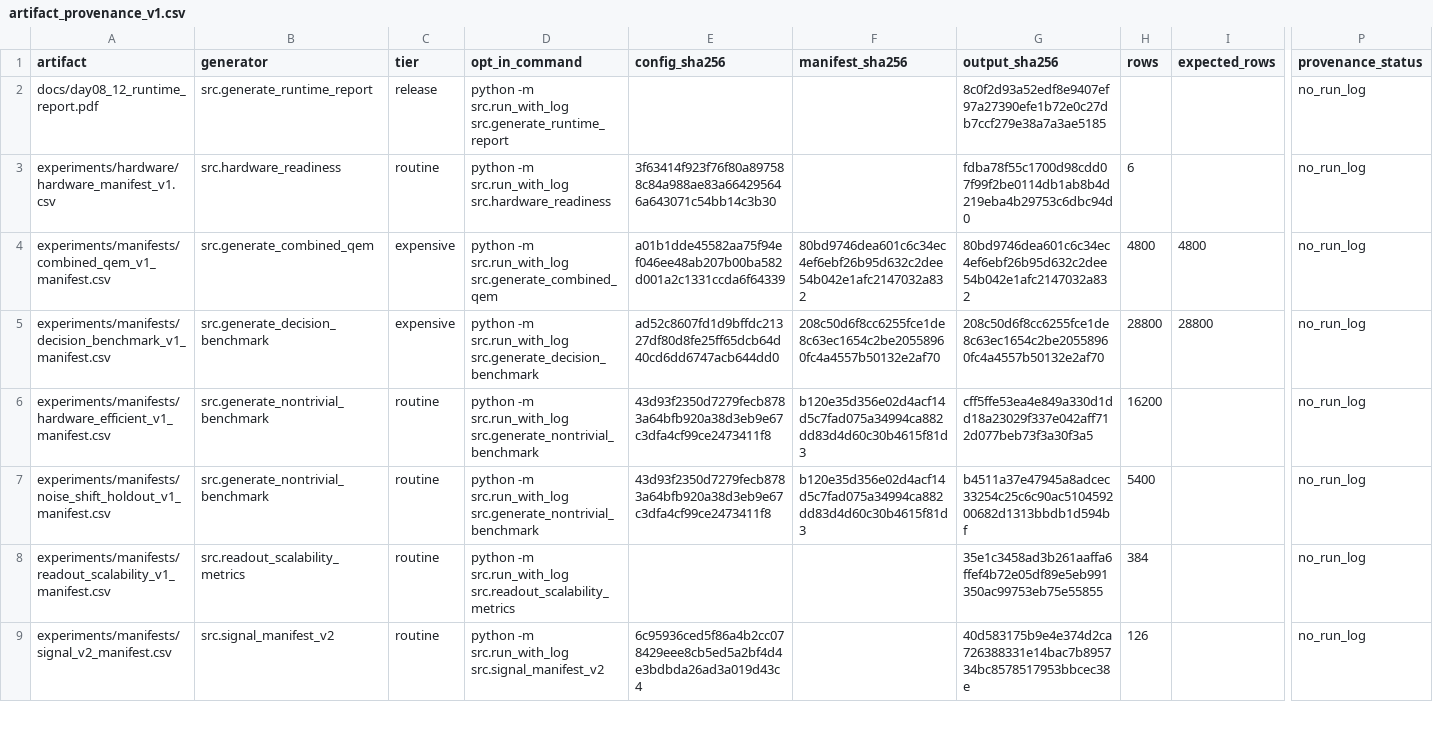
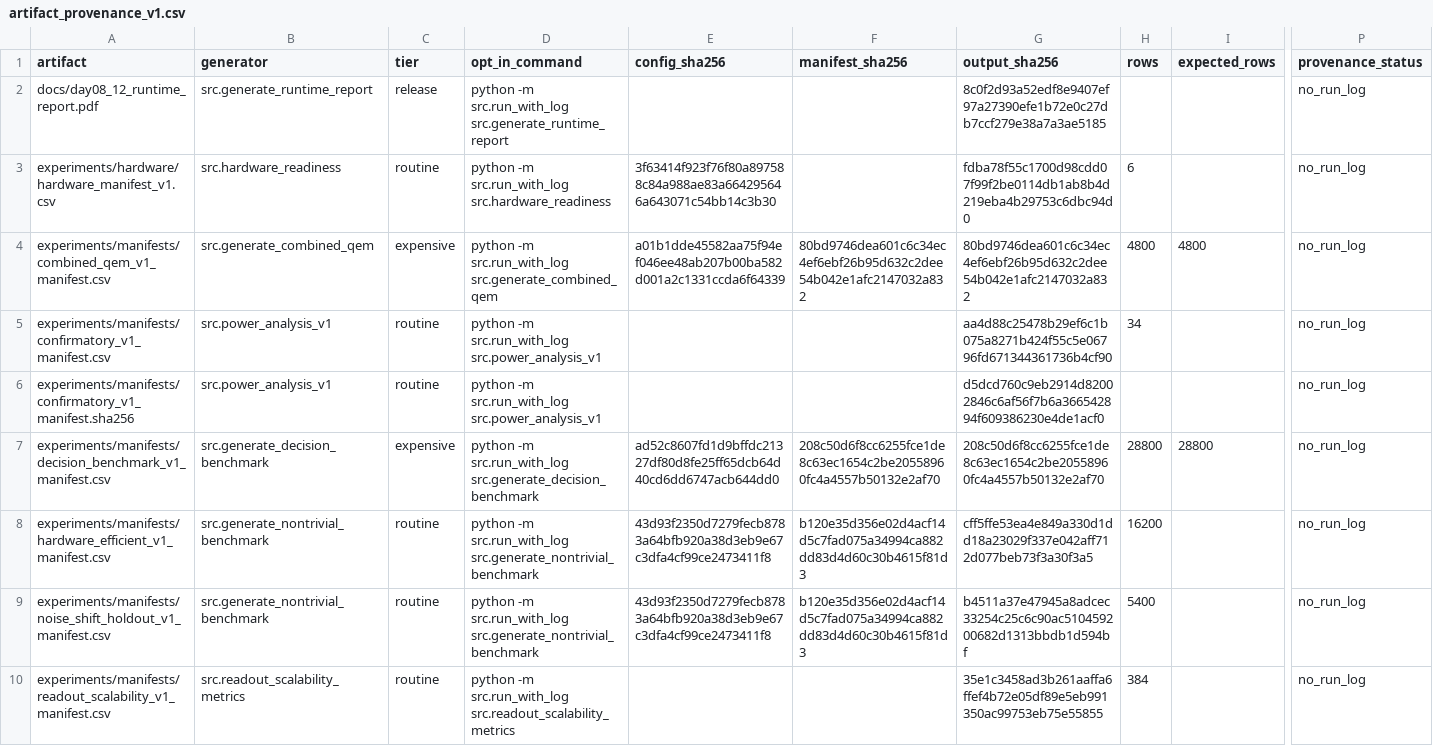
Before and after one commit to Raina-ya/adaptive-qem-benchmark, a CSV file: results/processed/artifact_provenance_v1.csv, drawn as a sheet; only a part is shown, gaps mark what is left out; the shorter side is filled out with more unchanged rows; rows hold the shown columns only; the diff covers the shown part only; the diff names each change by its address in the sheet, - before the commit and + after, or states it on an @@ line.

Commit message:
Freeze confirmatory plan, shots-to-reliability rules, selector v3, and certification

```diff
--- a/results/processed/artifact_provenance_v1.csv
+++ b/results/processed/artifact_provenance_v1.csv
+row 5: experiments/manifests/confirmatory_v1_manifest.csv | src.power_analysis_v1 | routine | python -m src.run_with_log src.power_analysis_v1 |  |  | aa4d88c25478b29ef6c1b075a8271b424f55c5e06796fd671344361736b4cf90 | 34 |  | no_run_log
+row 6: experiments/manifests/confirmatory_v1_manifest.sha256 | src.power_analysis_v1 | routine | python -m src.run_with_log src.power_analysis_v1 |  |  | d5dcd760c9eb2914d82002846c6af56f7b6a366542894f609386230e4de1acf0 |  |  | no_run_log
```
Also changed, not shown: 4 added rows elsewhere in this file, 23 other files.
